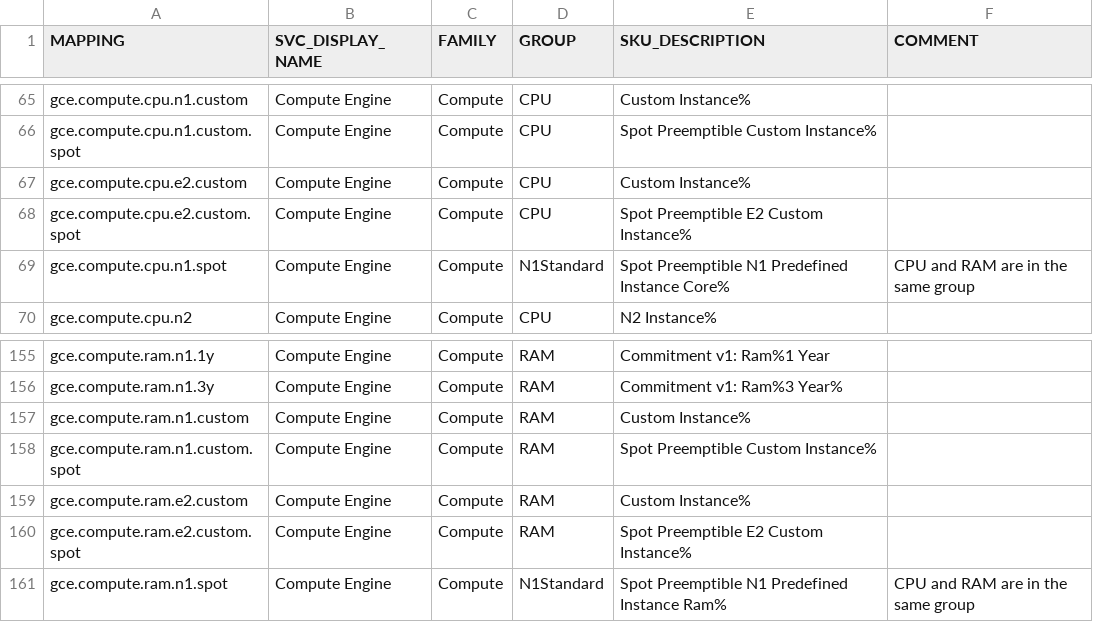
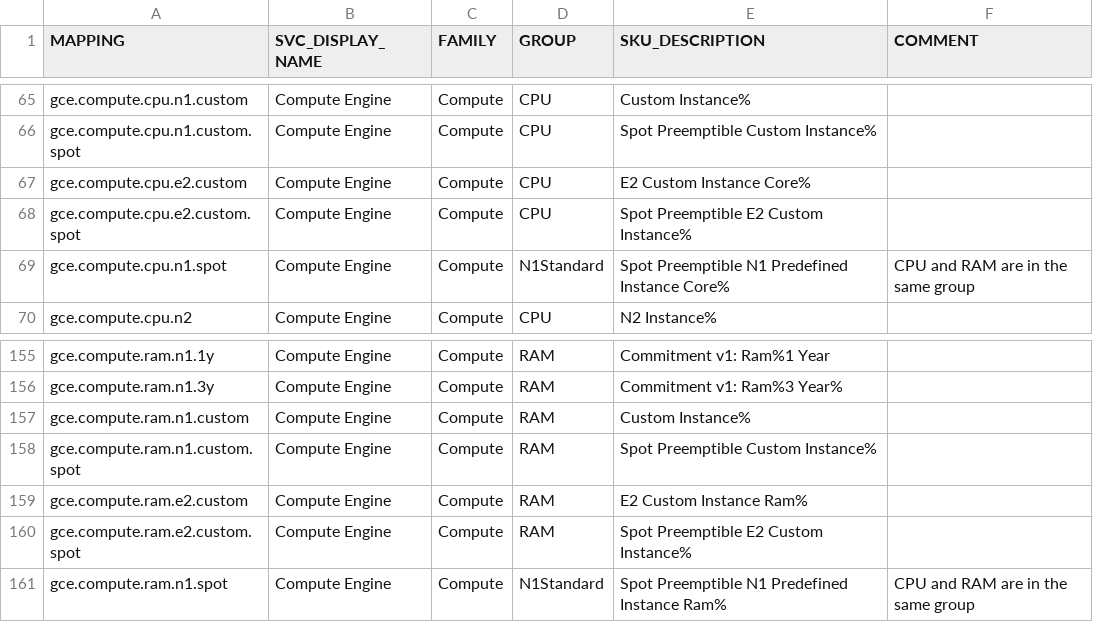
Before and after one commit to thanhnm-cs/google-cloud-pricing-cost-calculator, a CSV file: build/mapping.csv, drawn as a sheet; only a part is shown, gaps mark what is left out.

Commit message:
fix error in e2

```diff
--- a/build/mapping.csv
+++ b/build/mapping.csv
@@ -66,3 +66,3 @@ gce.compute.cpu.n1.custom,Compute Engine,Compute,CPU,Custom Instance%,
 gce.compute.cpu.n1.custom.spot,Compute Engine,Compute,CPU,Spot Preemptible Custom Instance%,
-gce.compute.cpu.e2.custom,Compute Engine,Compute,CPU,Custom Instance%,
+gce.compute.cpu.e2.custom,Compute Engine,Compute,CPU,E2 Custom Instance Core%,
 gce.compute.cpu.e2.custom.spot,Compute Engine,Compute,CPU,Spot Preemptible E2 Custom Instance%,
@@ -158,3 +158,3 @@ gce.compute.ram.n1.custom,Compute Engine,Compute,RAM,Custom Instance%,
 gce.compute.ram.n1.custom.spot,Compute Engine,Compute,RAM,Spot Preemptible Custom Instance%,
-gce.compute.ram.e2.custom,Compute Engine,Compute,RAM,Custom Instance%,
+gce.compute.ram.e2.custom,Compute Engine,Compute,RAM,E2 Custom Instance Ram%,
 gce.compute.ram.e2.custom.spot,Compute Engine,Compute,RAM,Spot Preemptible E2 Custom Instance%,
```
